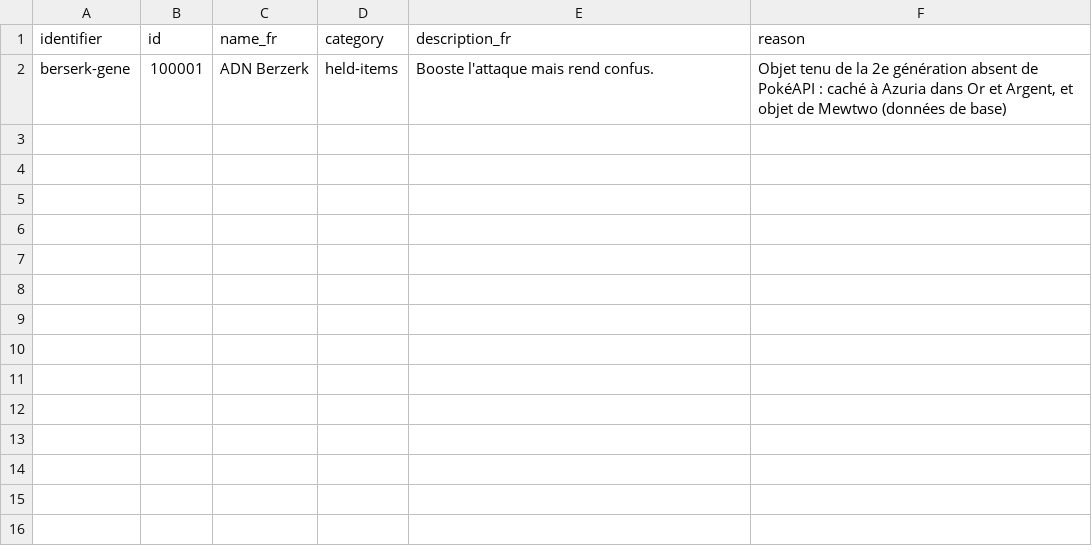
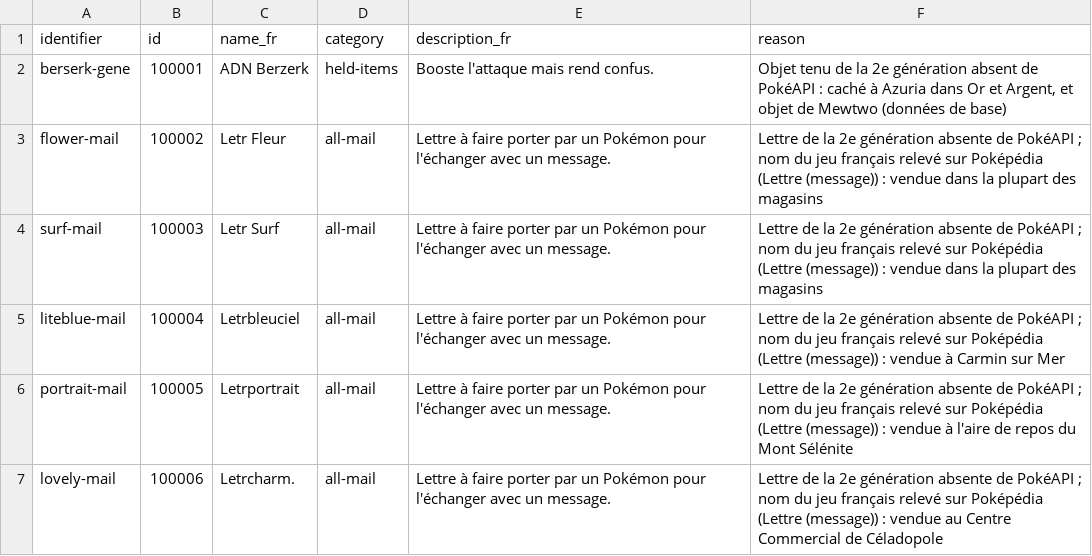
Before and after one commit to sargo22341-prog/pokmaps, a CSV file: tools/data/extra_items.csv, drawn as a sheet; the diff names each change by its address in the sheet, - before the commit and + after, or states it on an @@ line.

```diff
--- a/tools/data/extra_items.csv
+++ b/tools/data/extra_items.csv
+row 3: flower-mail | 100002 | Letr Fleur | all-mail | Lettre à faire porter par un Pokémon pour l'échanger avec un message. | Lettre de la 2e génération absente de PokéAPI ; nom du jeu français relevé sur Poképédia (Lettre (message)) : vendue dans la plupart des magasins
+row 4: surf-mail | 100003 | Letr Surf | all-mail | Lettre à faire porter par un Pokémon pour l'échanger avec un message. | Lettre de la 2e génération absente de PokéAPI ; nom du jeu français relevé sur Poképédia (Lettre (message)) : vendue dans la plupart des magasins
+row 5: liteblue-mail | 100004 | Letrbleuciel | all-mail | Lettre à faire porter par un Pokémon pour l'échanger avec un message. | Lettre de la 2e génération absente de PokéAPI ; nom du jeu français relevé sur Poképédia (Lettre (message)) : vendue à Carmin sur Mer
+row 6: portrait-mail | 100005 | Letrportrait | all-mail | Lettre à faire porter par un Pokémon pour l'échanger avec un message. | Lettre de la 2e génération absente de PokéAPI ; nom du jeu français relevé sur Poképédia (Lettre (message)) : vendue à l'aire de repos du Mont Sélénite
+row 7: lovely-mail | 100006 | Letrcharm. | all-mail | Lettre à faire porter par un Pokémon pour l'échanger avec un message. | Lettre de la 2e génération absente de PokéAPI ; nom du jeu français relevé sur Poképédia (Lettre (message)) : vendue au Centre Commercial de Céladopole
```
Also changed, not shown: tools/data/npc_duplicates.csv, tools/data/npc_offers.csv, 43 other files.
